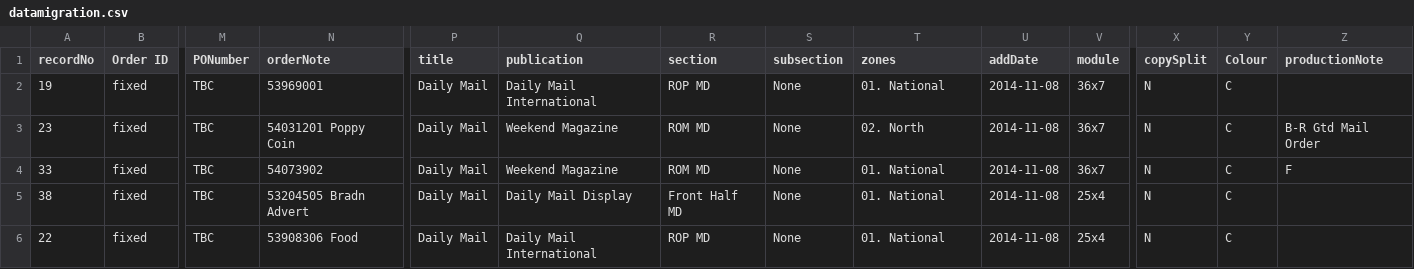
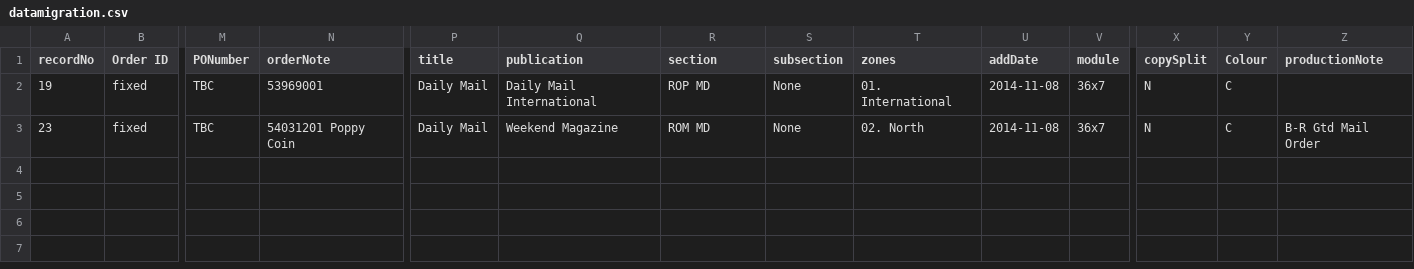
Before and after one commit to skuncha/dailyMailTests, a CSV file: dailyMailDisplay/src/main/resources/datamigration.csv, drawn as a sheet; only a part is shown, gaps mark what is left out; rows hold the shown columns only; the diff names each change by its address in the sheet, - before the commit and + after, or states it on an @@ line.

Commit message:
update

```diff
--- a/dailyMailDisplay/src/main/resources/datamigration.csv
+++ b/dailyMailDisplay/src/main/resources/datamigration.csv
-T2 (zones): 01. National
+T2 (zones): 01. International
-row 4: 33 | fixed | TBC | 54073902 | Daily Mail | Weekend Magazine | ROM MD | None | 01. National | 2014-11-08 | 36x7 | N | C | F
-row 5: 38 | fixed | TBC | 53204505 Bradn Advert | Daily Mail | Daily Mail Display | Front Half MD | None | 01. National | 2014-11-08 | 25x4 | N | C
-row 6: 22 | fixed | TBC | 53908306 Food | Daily Mail | Daily Mail International | ROP MD | None | 01. National | 2014-11-08 | 25x4 | N | C
```
